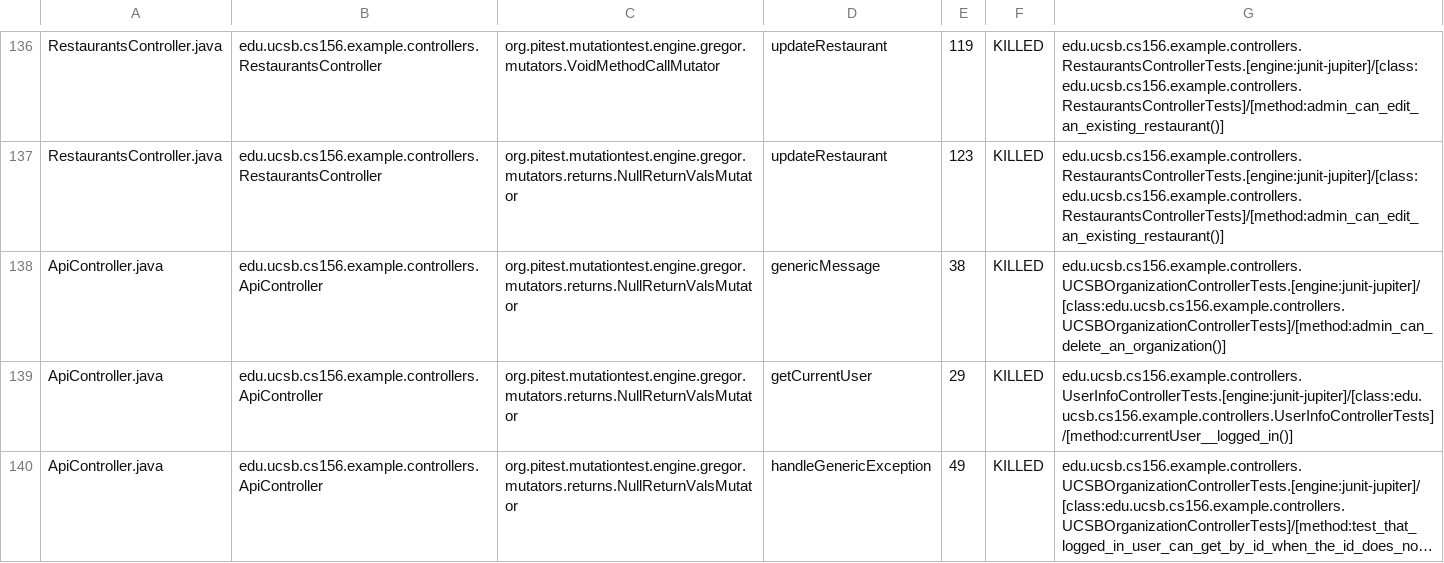
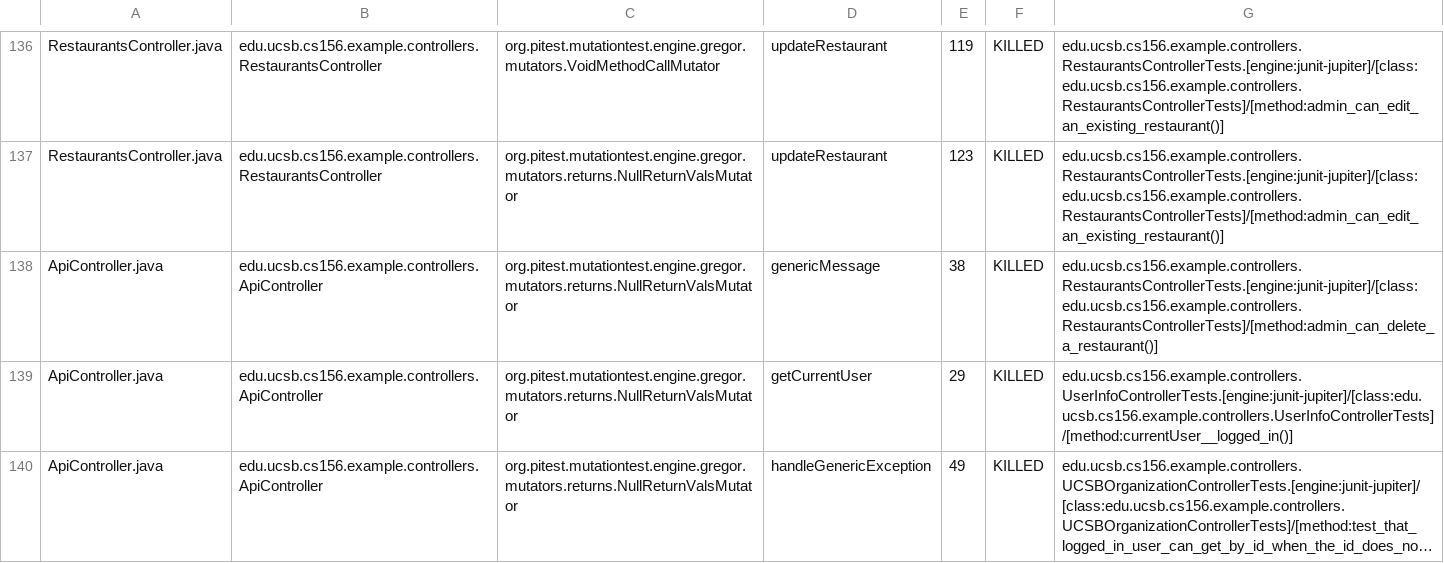
Before and after one commit to ucsb-cs156-f24/team02-f24-01, a CSV file: prs/84/pitest/mutations.csv, drawn as a sheet; only a part is shown, gaps mark what is left out; long unchanged cells end in ….

Commit message:
Deploying to gh-pages from @ ucsb-cs156-f24/team02-f24-01@6d29f834c1826f4ee012180c68e84e109a15fc92 🚀

```diff
--- a/prs/84/pitest/mutations.csv
+++ b/prs/84/pitest/mutations.csv
@@ -137,3 +137,3 @@ RestaurantsController.java,edu.ucsb.cs156.example.controllers.RestaurantsControl
 RestaurantsController.java,edu.ucsb.cs156.example.controllers.RestaurantsController,org.pitest.mutationtest.engine.gregor.mutators.returns.NullReturnValsMutator,updateRestaurant,123,KILLED,edu.ucsb.cs156.example.controllers.RestaurantsControllerTests.[engine:junit-jupiter]/[class:edu.ucsb.cs156.example.controllers.RestaurantsControllerTests]/[method:admin_can_edit_an_existing_restaurant()]
-ApiController.java,edu.ucsb.cs156.example.controllers.ApiController,org.pitest.mutationtest.engine.gregor.mutators.returns.NullReturnValsMutator,genericMessage,38,KILLED,edu.ucsb.cs156.example.controllers.UCSBOrganizationControllerTests.[engine:junit-jupiter]/[class:edu.ucsb.cs156.example.controllers.UCSBOrganizationControllerTests]/[method:admin_can_delete_an_organization()]
+ApiController.java,edu.ucsb.cs156.example.controllers.ApiController,org.pitest.mutationtest.engine.gregor.mutators.returns.NullReturnValsMutator,genericMessage,38,KILLED,edu.ucsb.cs156.example.controllers.RestaurantsControllerTests.[engine:junit-jupiter]/[class:edu.ucsb.cs156.example.controllers.RestaurantsControllerTests]/[method:admin_can_delete_a_restaurant()]
 ApiController.java,edu.ucsb.cs156.example.controllers.ApiController,org.pitest.mutationtest.engine.gregor.mutators.returns.NullReturnValsMutator,getCurrentUser,29,KILLED,edu.ucsb.cs156.example.controllers.UserInfoControllerTests.[engine:junit-jupiter]/[class:edu.ucsb.cs156.example.controllers.UserInfoControllerTests]/[method:currentUser__logged_in()]
```
Also changed, not shown: 16 other files.
